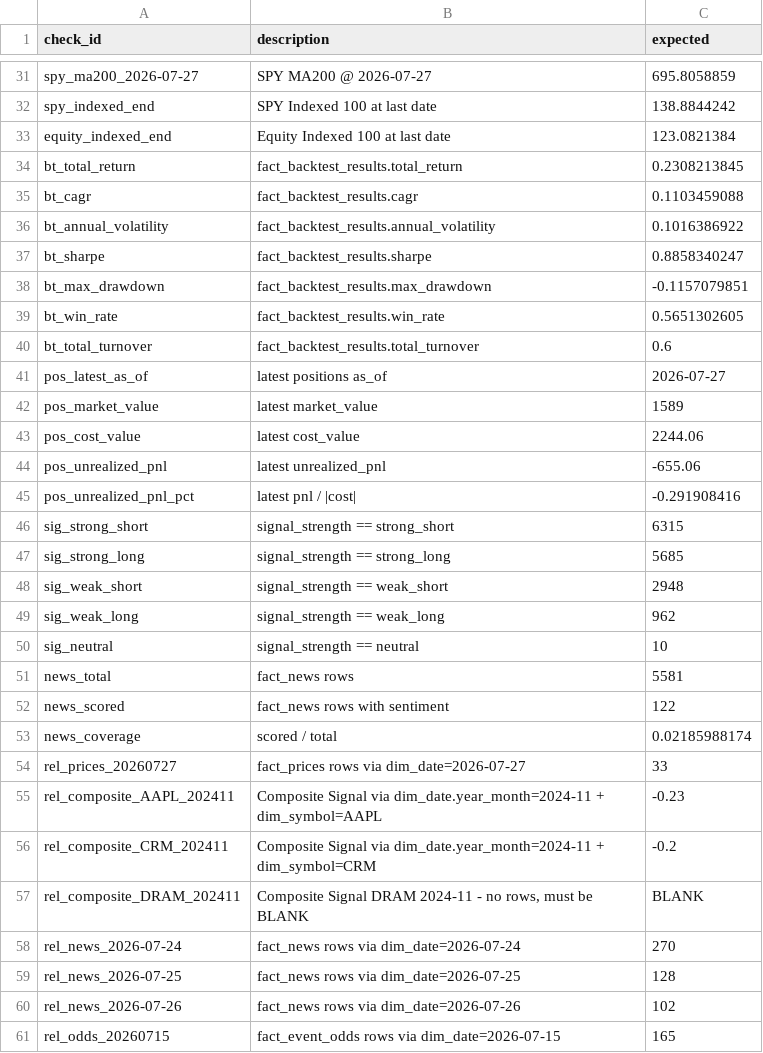
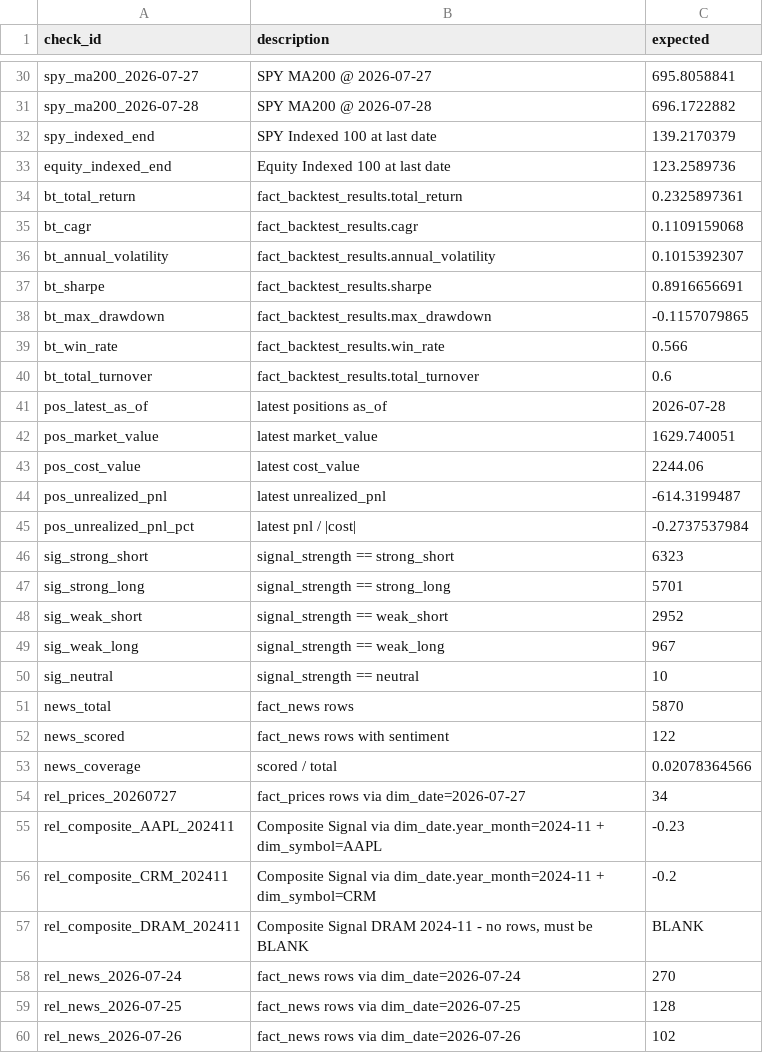
Before and after one commit to C0k11/stock-share-Helper, a CSV file: powerbi/verify/expected_values.csv, drawn as a sheet; only a part is shown, gaps mark what is left out; the shorter side is filled out with more unchanged rows; addresses are those after the commit; the diff covers the shown part only; the diff names each change by its address in the sheet, - before the commit and + after, or states it on an @@ line.

```diff
--- a/powerbi/verify/expected_values.csv
+++ b/powerbi/verify/expected_values.csv
-C30 (expected): 695.8058859
+C30 (expected): 695.8058841
+row 31: spy_ma200_2026-07-28 | SPY MA200 @ 2026-07-28 | 696.1722882
-C32 (expected): 138.8844242
+C32 (expected): 139.2170379
-C33 (expected): 123.0821384
+C33 (expected): 123.2589736
-C34 (expected): 0.2308213845
+C34 (expected): 0.2325897361
-C35 (expected): 0.1103459088
+C35 (expected): 0.1109159068
-C36 (expected): 0.1016386922
+C36 (expected): 0.1015392307
-C37 (expected): 0.8858340247
+C37 (expected): 0.8916656691
-C38 (expected): -0.1157079851
+C38 (expected): -0.1157079865
-C39 (expected): 0.5651302605
+C39 (expected): 0.566
-C41 (expected): 2026-07-27
+C41 (expected): 2026-07-28
-C42 (expected): 1589
+C42 (expected): 1629.740051
-C44 (expected): -655.06
+C44 (expected): -614.3199487
-C45 (expected): -0.291908416
+C45 (expected): -0.2737537984
-C46 (expected): 6315
+C46 (expected): 6323
-C47 (expected): 5685
+C47 (expected): 5701
-C48 (expected): 2948
+C48 (expected): 2952
-C49 (expected): 962
+C49 (expected): 967
-C51 (expected): 5581
+C51 (expected): 5870
-C53 (expected): 0.02185988174
+C53 (expected): 0.02078364566
-C54 (expected): 33
+C54 (expected): 34
```
Also changed, not shown: 3 added rows, 4 removed rows and 11 edited cells elsewhere in this file, 8 other files.
